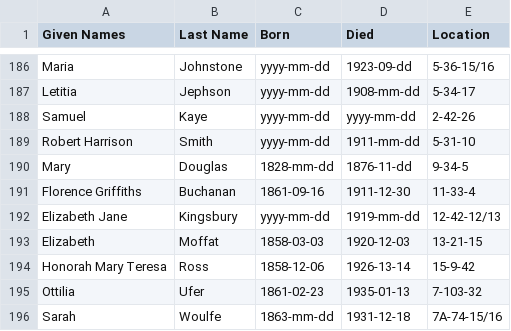
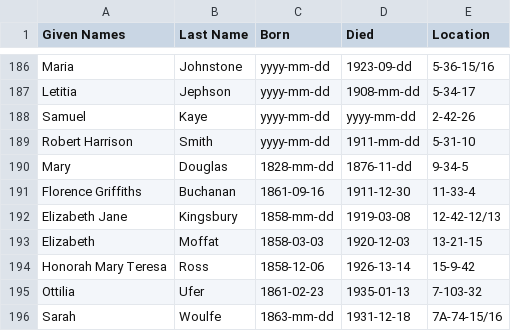
Before and after one commit to 1871fotc/fotc, a CSV file: docs/assets/data/story-index.csv, drawn as a sheet; only a part is shown, gaps mark what is left out.

```diff
--- a/docs/assets/data/story-index.csv
+++ b/docs/assets/data/story-index.csv
@@ -191,3 +191,3 @@ Mary,Douglas,1828-mm-dd,1876-11-dd,9-34-5
 Florence Griffiths,Buchanan,1861-09-16,1911-12-30,11-33-4
-Elizabeth Jane,Kingsbury,yyyy-mm-dd,1919-mm-dd,12-42-12/13
+Elizabeth Jane,Kingsbury,1858-mm-dd,1919-03-08,12-42-12/13
 Elizabeth,Moffat,1858-03-03,1920-12-03,13-21-15
```
Also changed, not shown: 11 other files.
